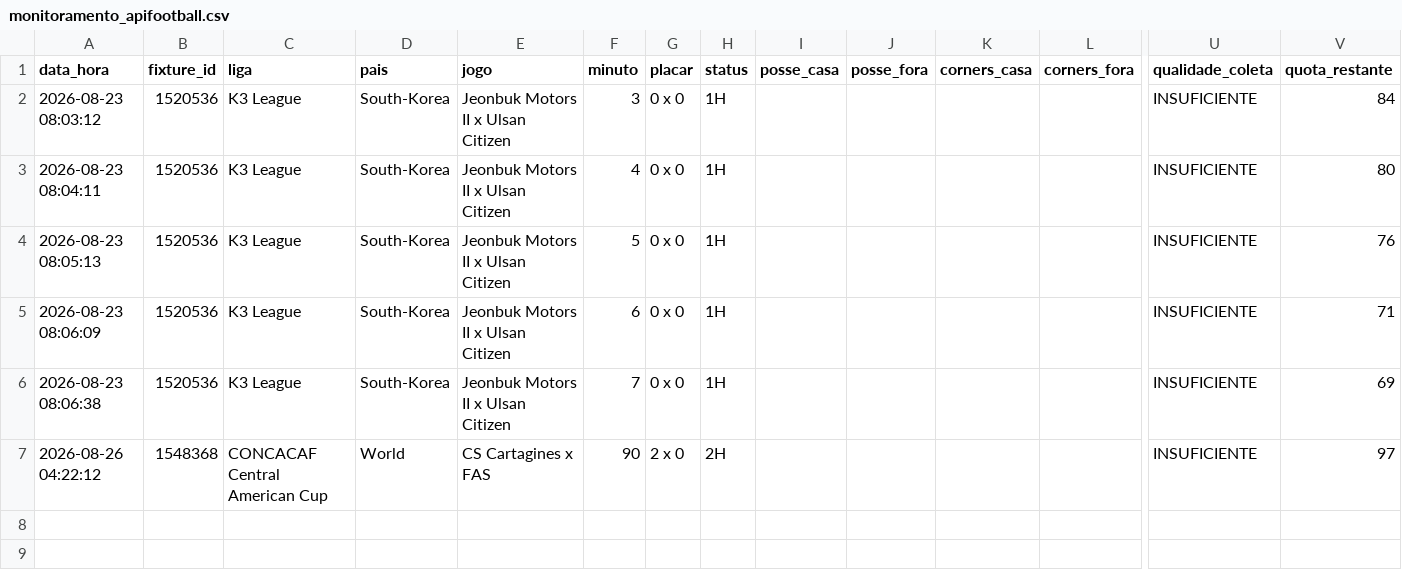
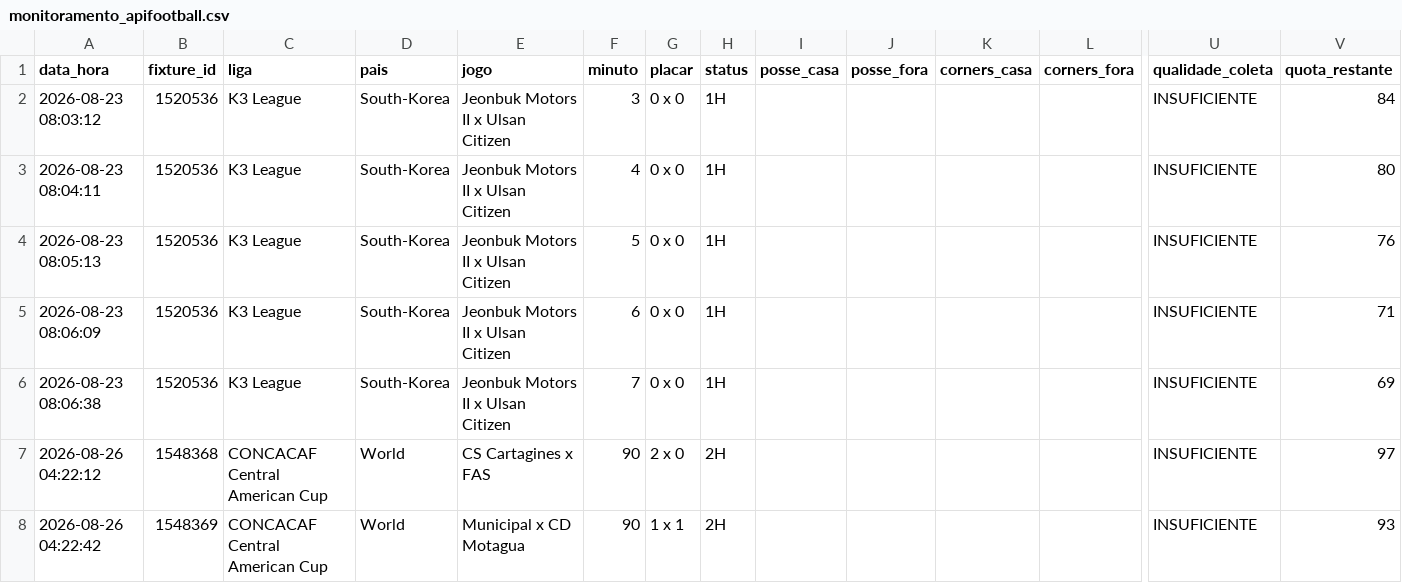
Before and after one commit to ehvvlc-stack/smart-sport-analyzer, a CSV file: data/monitoramento_apifootball.csv, drawn as a sheet; only a part is shown, gaps mark what is left out; rows hold the shown columns only; the diff names each change by its address in the sheet, - before the commit and + after, or states it on an @@ line.

Commit message:
Atualiza coleta experimental API-Football

```diff
--- a/data/monitoramento_apifootball.csv
+++ b/data/monitoramento_apifootball.csv
+row 8: 2026-08-26 04:22:42 | 1548369 | CONCACAF Central American Cup | World | Municipal x CD Motagua | 90 | 1 x 1 | 2H |  |  |  |  | INSUFICIENTE | 93
```
